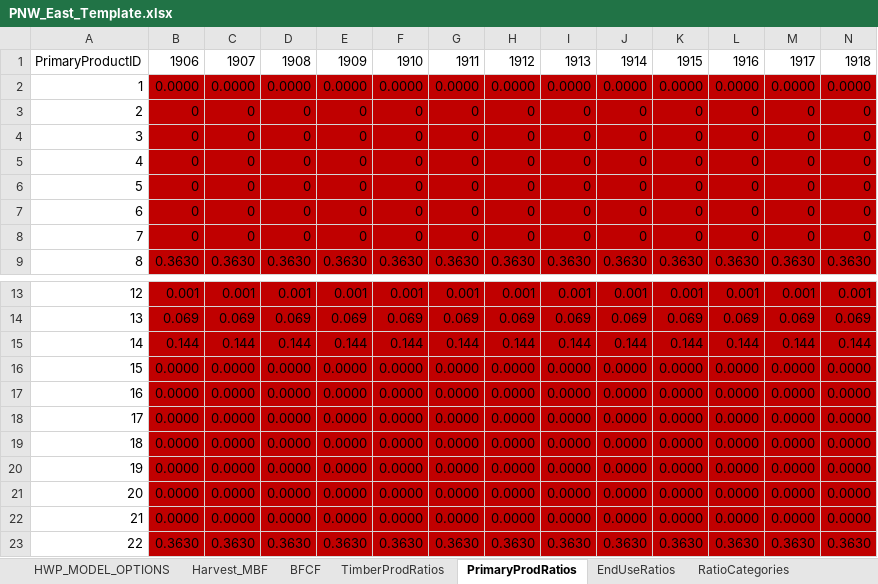
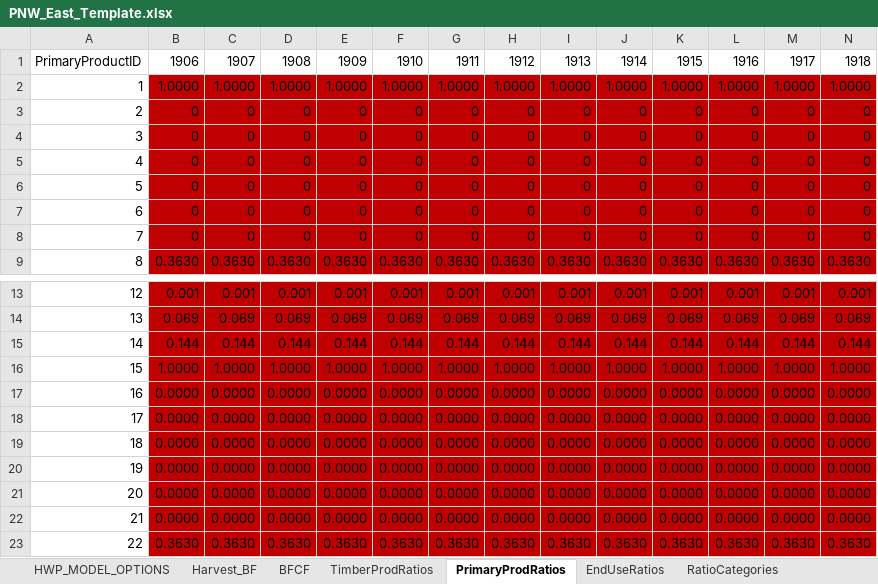
Before and after one commit to jeremygroom/HWP-C-vR, an Excel workbook: HWP Data/Templates/PNW_East/PNW_East_Template.xlsx, sheet PrimaryProdRatios, drawn as a sheet; only a part is shown, gaps mark what is left out; values as stored, in another font and other column widths than the file's, no borders; removed rows and columns are numbered as before the commit, all else as after; rows hold the shown columns only; the diff names each change by its address in the sheet, - before the commit and + after, or states it on an @@ line.

```diff
--- a/HWP Data/Templates/PNW_East/PNW_East_Template.xlsx (sheet PrimaryProdRatios)
+++ b/HWP Data/Templates/PNW_East/PNW_East_Template.xlsx (sheet PrimaryProdRatios)
-sheet tab: Harvest_MBF
+sheet tab: Harvest_BF
-row 2: 1 | 0.0000 | 0.0000 | 0.0000 | 0.0000 | 0.0000 | 0.0000 | 0.0000 | 0.0000 | 0.0000 | 0.0000 | 0.0000 | 0.0000 | 0.0000
+row 2: 1 | 1.0000 | 1.0000 | 1.0000 | 1.0000 | 1.0000 | 1.0000 | 1.0000 | 1.0000 | 1.0000 | 1.0000 | 1.0000 | 1.0000 | 1.0000
-row 16: 15 | 0.0000 | 0.0000 | 0.0000 | 0.0000 | 0.0000 | 0.0000 | 0.0000 | 0.0000 | 0.0000 | 0.0000 | 0.0000 | 0.0000 | 0.0000
+row 16: 15 | 1.0000 | 1.0000 | 1.0000 | 1.0000 | 1.0000 | 1.0000 | 1.0000 | 1.0000 | 1.0000 | 1.0000 | 1.0000 | 1.0000 | 1.0000
```
Also changed, not shown: sheet BFCF, formulas that keep their value, charts or pictures, HWP Data/Templates/North_Central/North_Central_Template.xlsx, HWP Data/Templates/Northeast/Northeast Template.xlsx, 22 other files.
